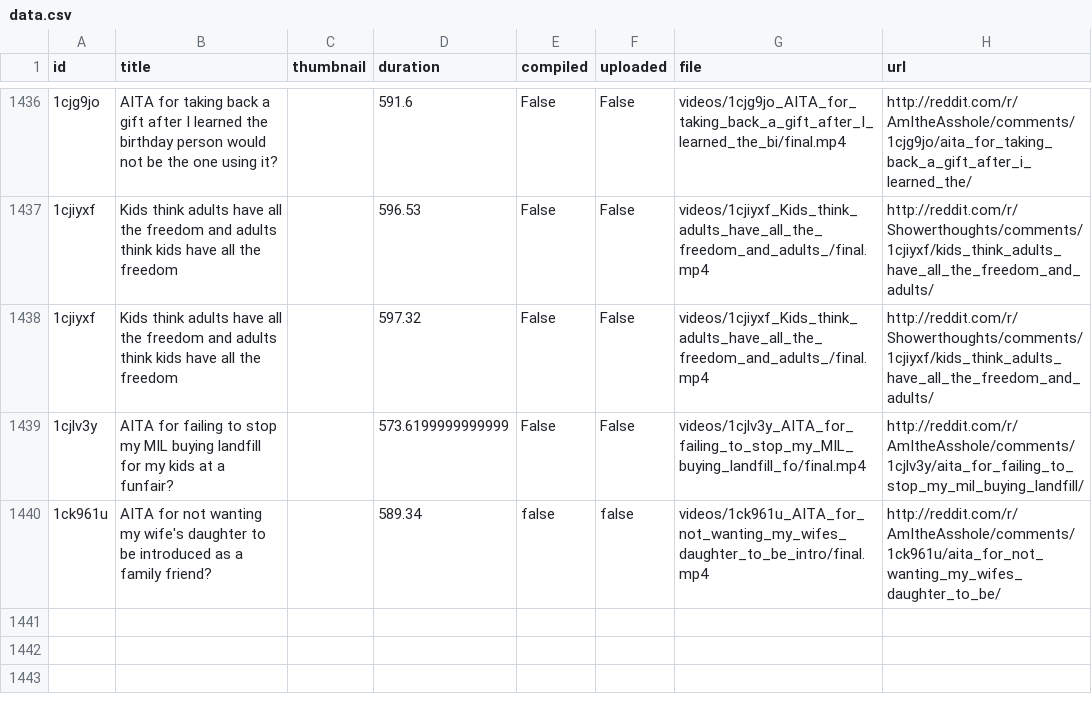
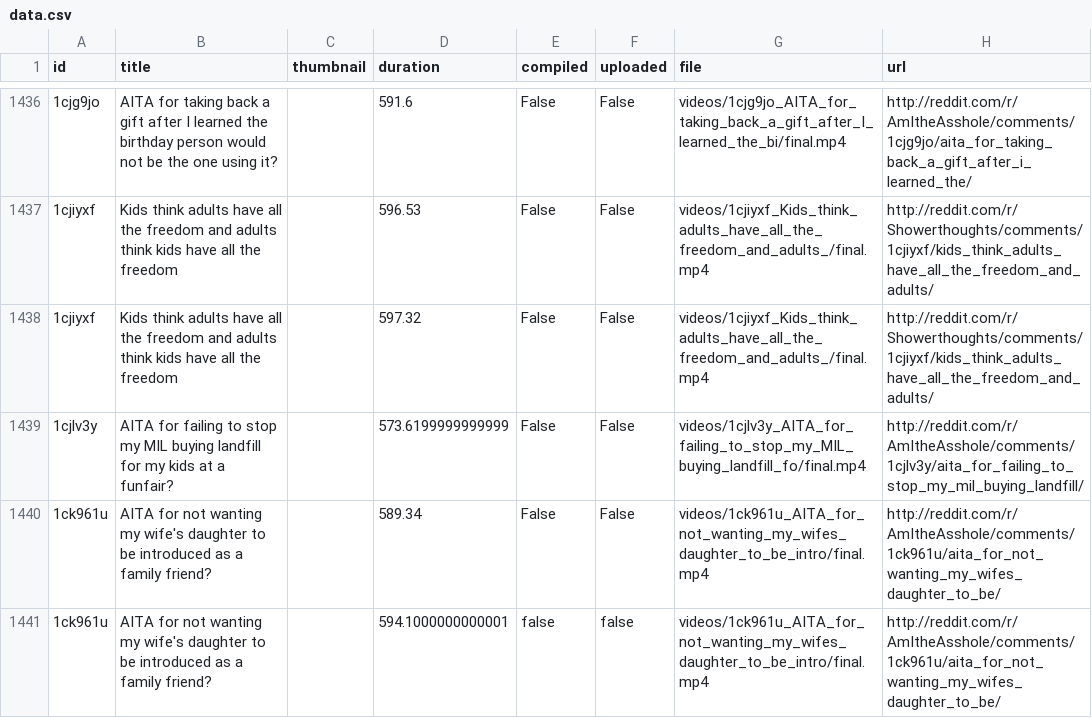
Before and after one commit to alexlaverty/python-reddit-youtube-bot, a CSV file: data.csv, drawn as a sheet; only a part is shown, gaps mark what is left out; addresses are those after the commit; the diff names each change by its address in the sheet, - before the commit and + after, or states it on an @@ line.

```diff
--- a/data.csv
+++ b/data.csv
+row 1440: 1ck961u | AITA for not wanting my wife's daughter to be introduced as a family friend? |  | 589.34 | False | False | videos/1ck961u_AITA_for_not_wanting_my_wifes_daughter_to_be_intro/final.mp4 | http://reddit.com/r/AmItheAsshole/comments/1ck961u/aita_for_not_wanting_my_wifes_daughter_to_be/
-D1441 (duration): 589.34
+D1441 (duration): 594.1000000000001
```
